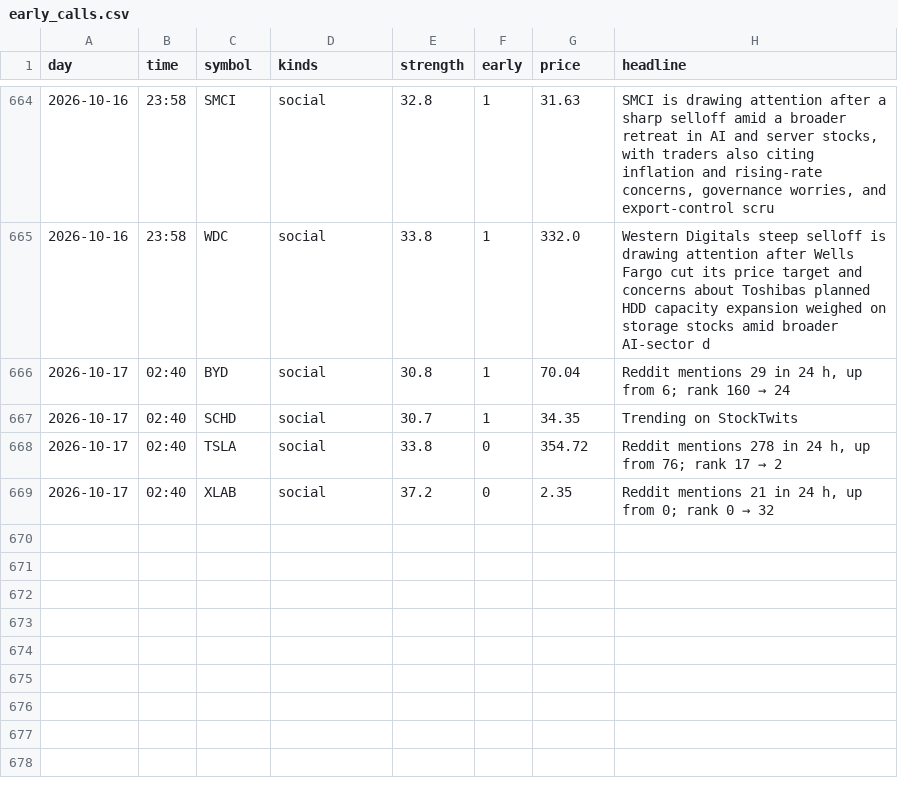
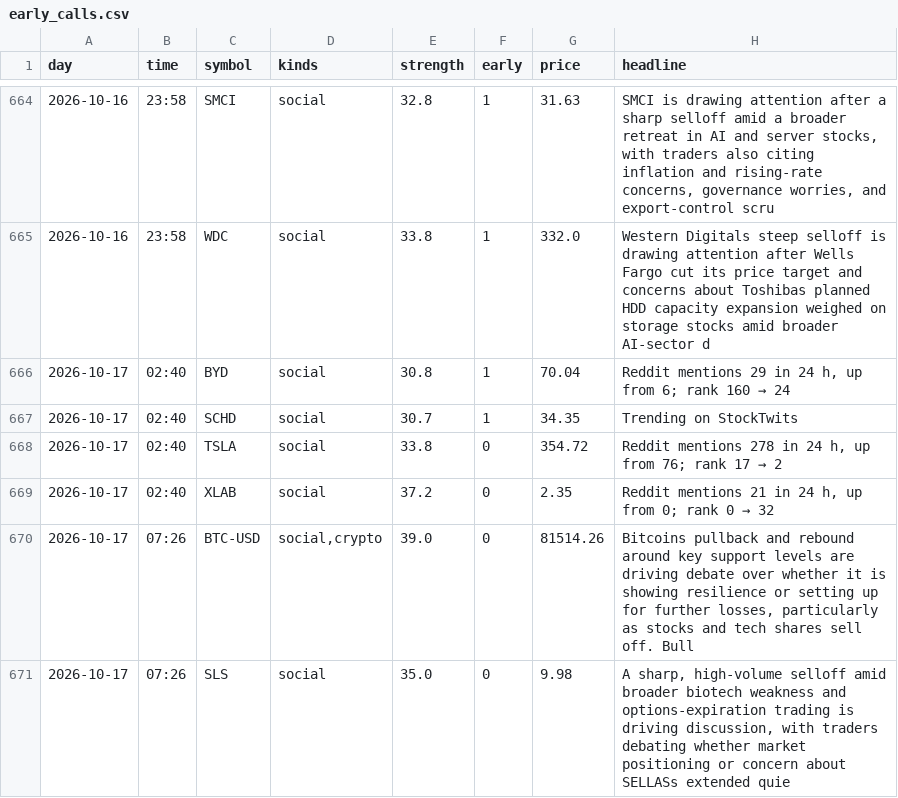
Before and after one commit to jwill736/market-tracker, a CSV file: early_calls.csv, drawn as a sheet; only a part is shown, gaps mark what is left out; the diff names each change by its address in the sheet, - before the commit and + after, or states it on an @@ line.

```diff
--- a/early_calls.csv
+++ b/early_calls.csv
+row 670: 2026-10-17 | 07:26 | BTC-USD | social,crypto | 39.0 | 0 | 81514.26 | Bitcoins pullback and rebound around key support levels are driving debate over whether it is showing resilience or setting up for further losses, particularly as stocks and tech shares sell off. Bull
+row 671: 2026-10-17 | 07:26 | SLS | social | 35.0 | 0 | 9.98 | A sharp, high-volume selloff amid broader biotech weakness and options-expiration trading is driving discussion, with traders debating whether market positioning or concern about SELLASs extended quie
```
